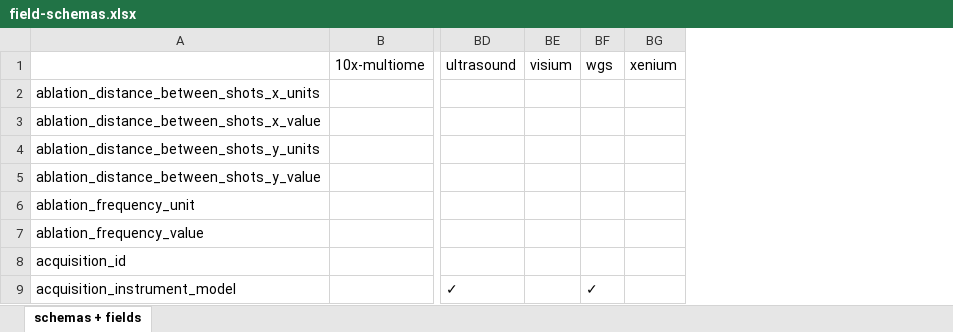
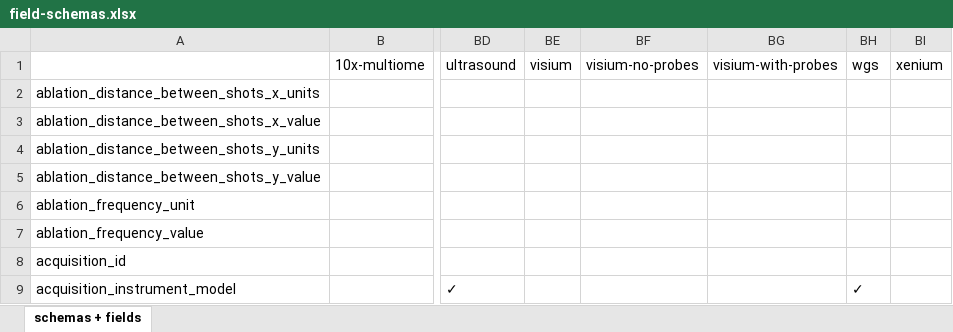
Before and after one commit to hubmapconsortium/ingest-validation-tools, an Excel workbook: docs/field-schemas.xlsx, sheet schemas + fields, drawn as a sheet; only a part is shown, gaps mark what is left out; values as stored, in another font and other column widths than the file's, no borders; the diff names each change by its address in the sheet, - before the commit and + after, or states it on an @@ line.

```diff
--- a/docs/field-schemas.xlsx (sheet schemas + fields)
+++ b/docs/field-schemas.xlsx (sheet schemas + fields)
+column BF (visium-no-probes), empty
+column BG (visium-with-probes), empty
```
Also changed, not shown: 2 other files.
